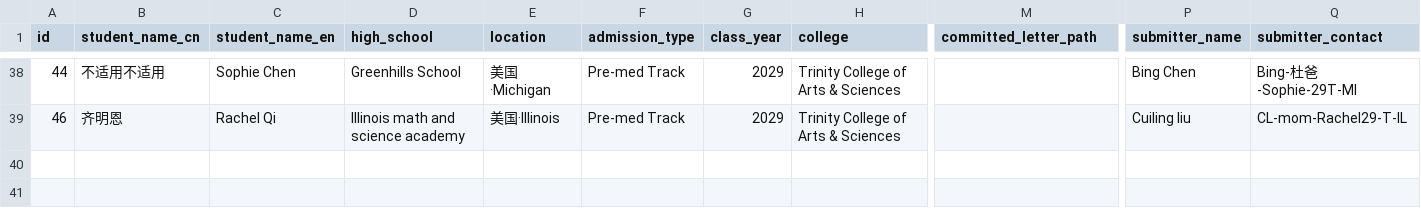
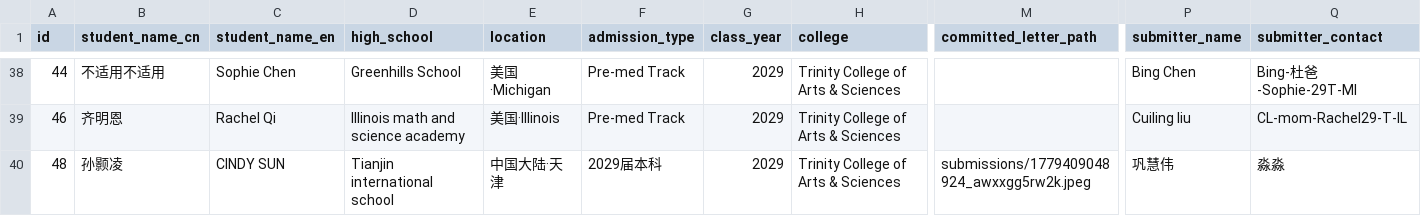
Before and after one commit to parentsduke/parentsduke, a CSV file: backup/latest/admissions_submissionsMulti.csv, drawn as a sheet; only a part is shown, gaps mark what is left out; rows hold the shown columns only; the diff names each change by its address in the sheet, - before the commit and + after, or states it on an @@ line.

```diff
--- a/backup/latest/admissions_submissionsMulti.csv
+++ b/backup/latest/admissions_submissionsMulti.csv
+row 40: 48 | 孙颢凌 | CINDY SUN | Tianjin international school | 中国大陆·天津 | 2029届本科 | 2029 | Trinity College of Arts & Sciences | submissions/1779409048924_awxxgg5rw2k.jpeg | 巩慧伟 | 淼淼
```
Also changed, not shown: backup/latest/admissions_submissions.csv, backup/latest/pending_uploads.csv, 13 other files.
